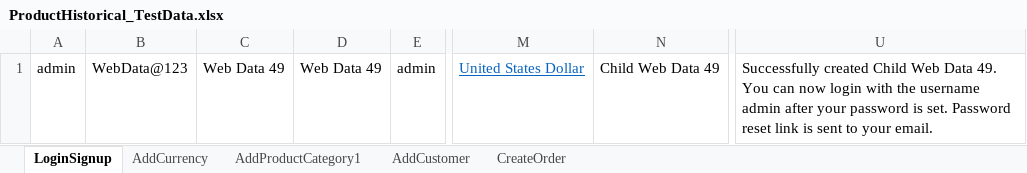
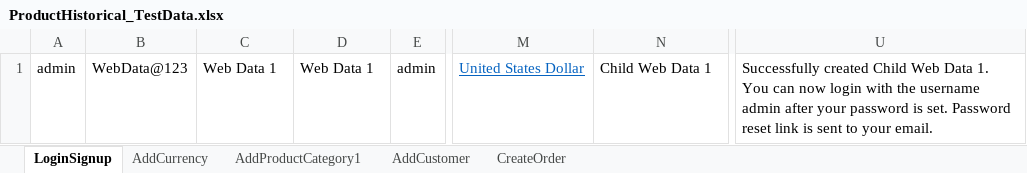
Before and after one commit to indianashu/WDAutomation, an Excel workbook: ProductHistorical_TestData.xlsx, sheet LoginSignup, drawn as a sheet; only a part is shown, gaps mark what is left out; values as stored, in another font and other column widths than the file's, no borders; the diff names each change by its address in the sheet, - before the commit and + after, or states it on an @@ line.

```diff
--- a/ProductHistorical_TestData.xlsx (sheet LoginSignup)
+++ b/ProductHistorical_TestData.xlsx (sheet LoginSignup)
-C1: Web Data 49
+C1: Web Data 1
-D1: Web Data 49
+D1: Web Data 1
-N1: Child Web Data 49
+N1: Child Web Data 1
-U1: …Web Data 49. You can…
+U1: …Web Data 1. You can…
```
Also changed, not shown: sheet CreateOrder, sheet AddProductCategory1, sheet AddCurrency, sheet AddCustomer, 3 other files.
